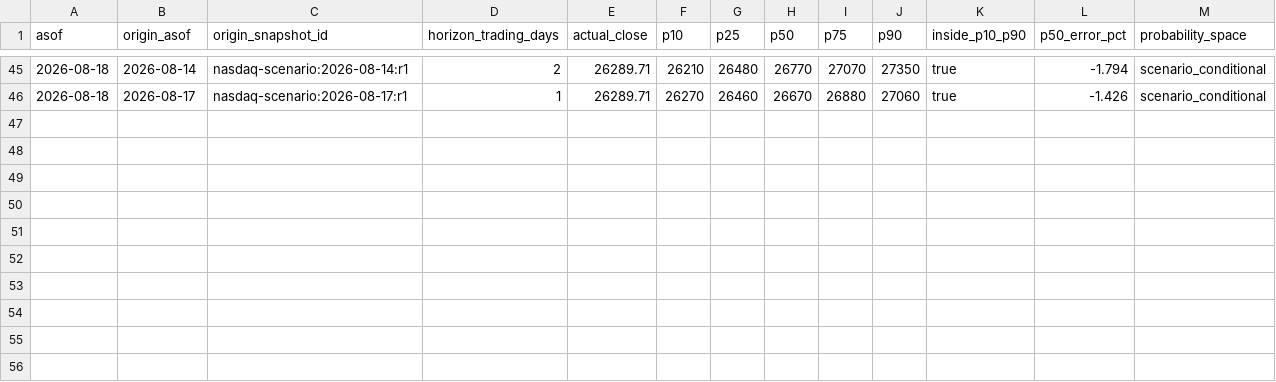
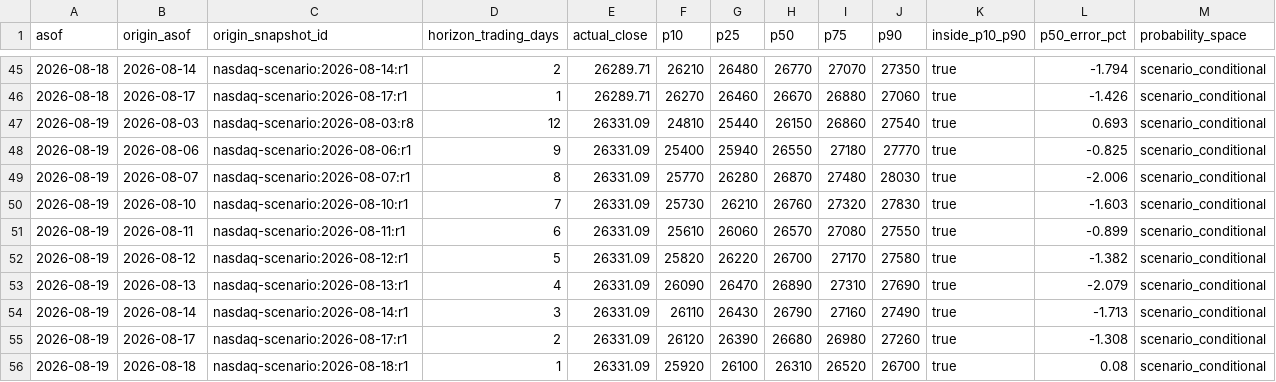
Before and after one commit to Sung-JinPark/Jin-s-investing-prediction, a CSV file: data/scenarios/band_calibration.csv, drawn as a sheet; only a part is shown, gaps mark what is left out.

```diff
--- a/data/scenarios/band_calibration.csv
+++ b/data/scenarios/band_calibration.csv
@@ -46 +46,11 @@ asof,origin_asof,origin_snapshot_id,horizon_trading_days,actual_close,p10,p25,p5
 2026-08-18,2026-08-17,nasdaq-scenario:2026-08-17:r1,1,26289.71,26270,26460,26670,26880,27060,true,-1.426,scenario_conditional
+2026-08-19,2026-08-03,nasdaq-scenario:2026-08-03:r8,12,26331.09,24810,25440,26150,26860,27540,true,0.693,scenario_conditional
+2026-08-19,2026-08-06,nasdaq-scenario:2026-08-06:r1,9,26331.09,25400,25940,26550,27180,27770,true,-0.825,scenario_conditional
+2026-08-19,2026-08-07,nasdaq-scenario:2026-08-07:r1,8,26331.09,25770,26280,26870,27480,28030,true,-2.006,scenario_conditional
+2026-08-19,2026-08-10,nasdaq-scenario:2026-08-10:r1,7,26331.09,25730,26210,26760,27320,27830,true,-1.603,scenario_conditional
+2026-08-19,2026-08-11,nasdaq-scenario:2026-08-11:r1,6,26331.09,25610,26060,26570,27080,27550,true,-0.899,scenario_conditional
+2026-08-19,2026-08-12,nasdaq-scenario:2026-08-12:r1,5,26331.09,25820,26220,26700,27170,27580,true,-1.382,scenario_conditional
+2026-08-19,2026-08-13,nasdaq-scenario:2026-08-13:r1,4,26331.09,26090,26470,26890,27310,27690,true,-2.079,scenario_conditional
+2026-08-19,2026-08-14,nasdaq-scenario:2026-08-14:r1,3,26331.09,26110,26430,26790,27160,27490,true,-1.713,scenario_conditional
+2026-08-19,2026-08-17,nasdaq-scenario:2026-08-17:r1,2,26331.09,26120,26390,26680,26980,27260,true,-1.308,scenario_conditional
+2026-08-19,2026-08-18,nasdaq-scenario:2026-08-18:r1,1,26331.09,25920,26100,26310,26520,26700,true,0.08,scenario_conditional
```
Also changed, not shown: data/cross_asset/path_tracking_v2.csv, 10 other files.
